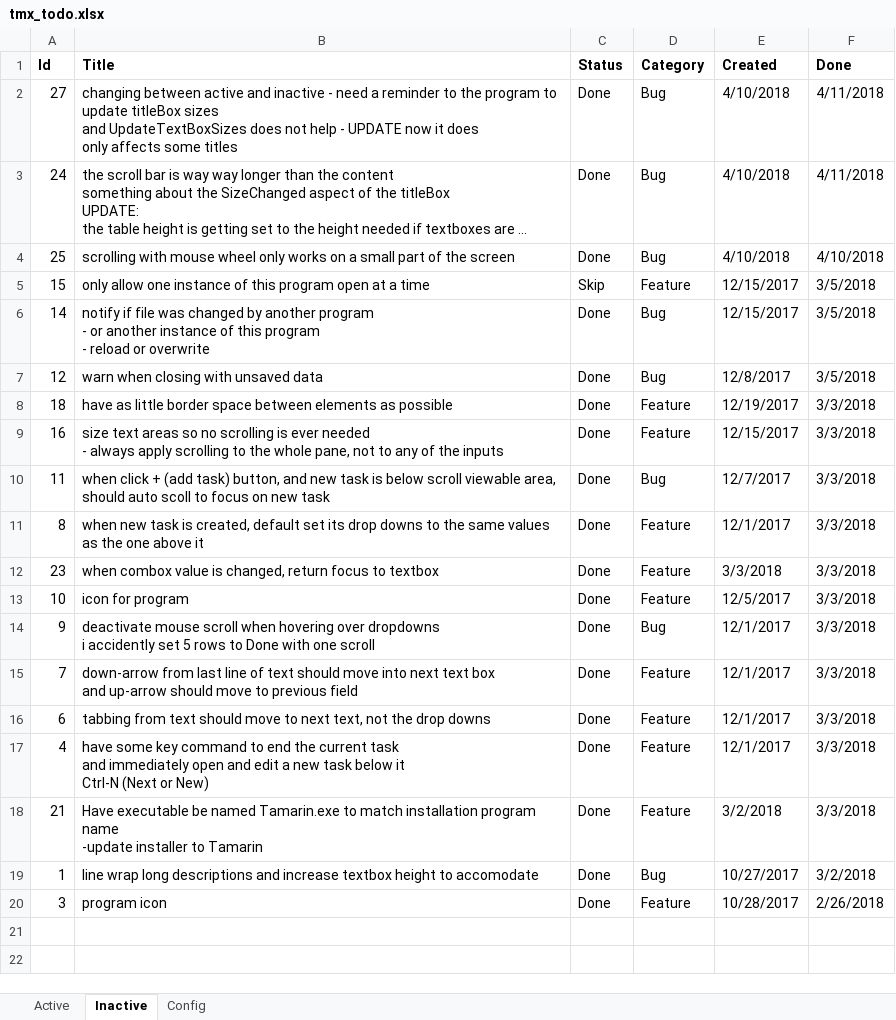
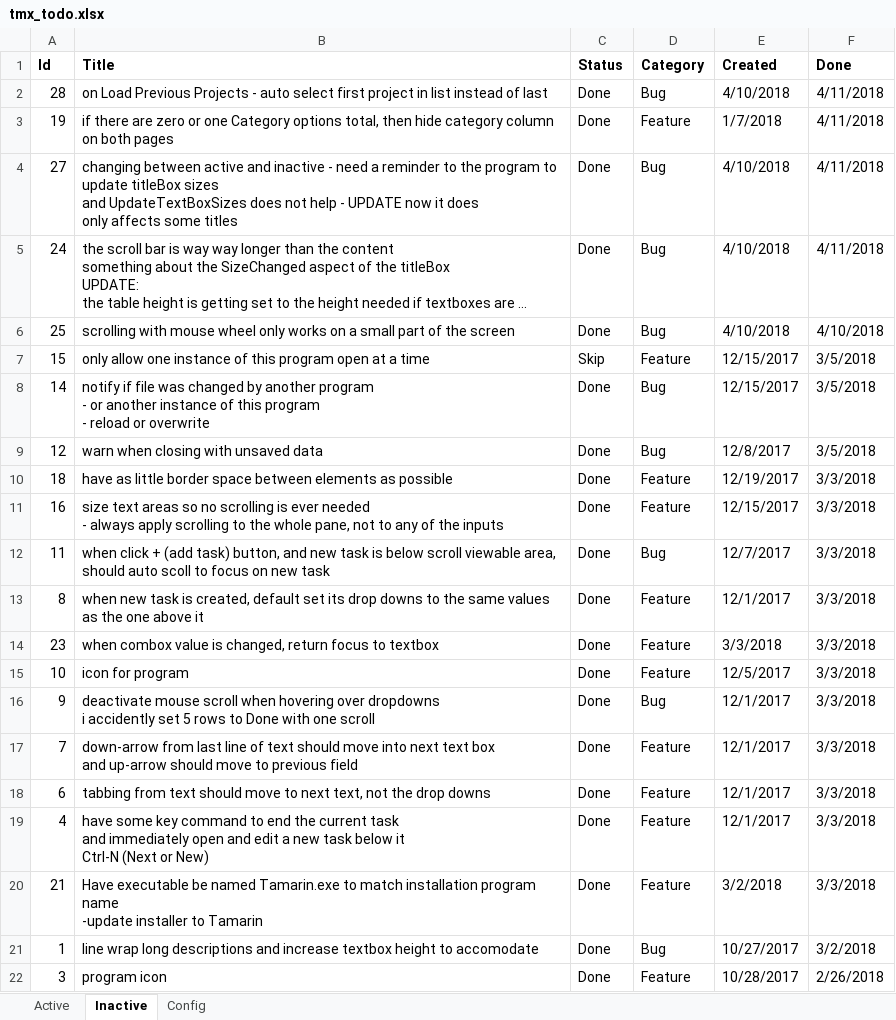
Before and after one commit to WithoutHaste/TamarinTaskManager, an Excel workbook: tmx_todo.xlsx, sheet Inactive, drawn as a sheet; long unchanged cells end in …; values as stored, in another font and other column widths than the file's, no borders; the diff names each change by its address in the sheet, - before the commit and + after, or states it on an @@ line.

Commit message:
select first tab when opening multiple

```diff
--- a/tmx_todo.xlsx (sheet Inactive)
+++ b/tmx_todo.xlsx (sheet Inactive)
+row 2: 28 | on Load Previous Projects - auto select first project in list instead of last | Done | Bug | 4/10/2018 | 4/11/2018
+row 3: 19 | if there are zero or one Category options total, then hide category column on both pages | Done | Feature | 1/7/2018 | 4/11/2018
```
Also changed, not shown: sheet Active, sheet Config, 2 other files.
